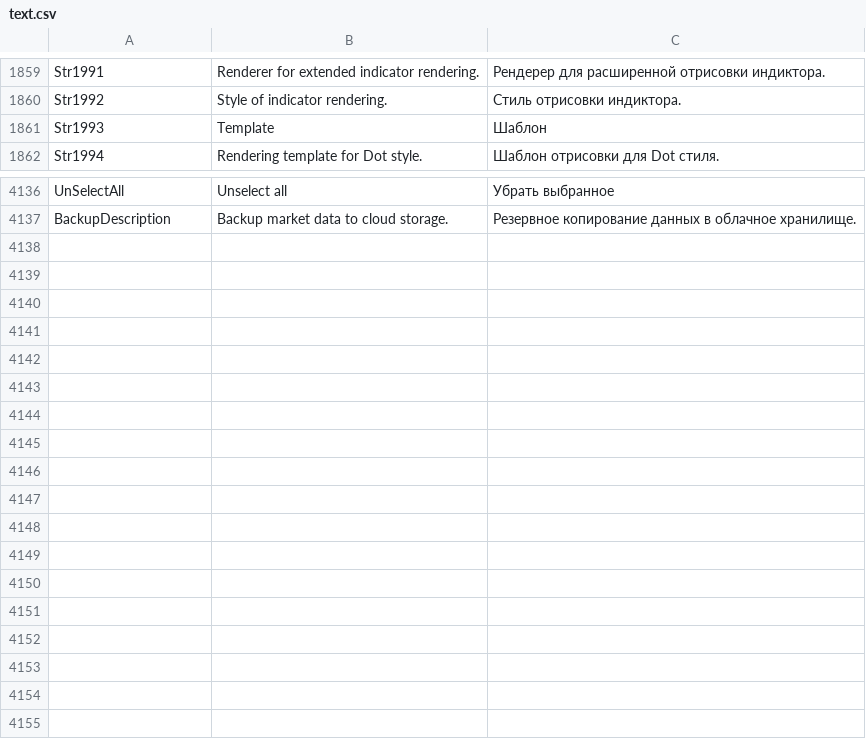
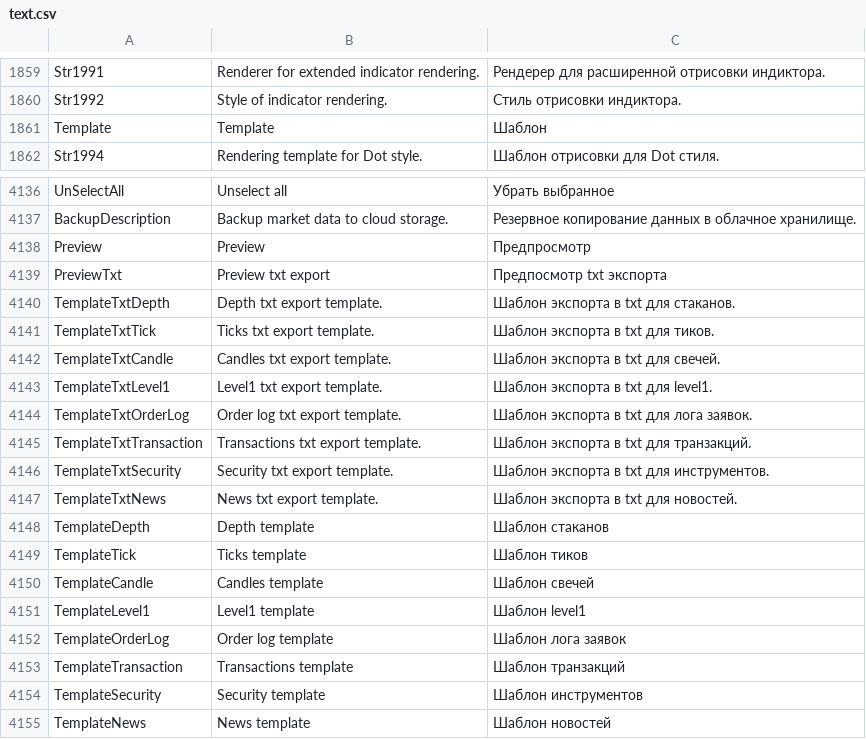
Before and after one commit to StockSharp/StockSharp, a CSV file: Localization/text.csv, drawn as a sheet; only a part is shown, gaps mark what is left out.

Commit message:
Hydra. Preview txt export.

```diff
--- a/Localization/text.csv
+++ b/Localization/text.csv
@@ -1860,3 +1860,3 @@ Str1991;Renderer for extended indicator rendering.;Рендерер для ра
 Str1992;Style of indicator rendering.;Стиль отрисовки индиктора.
-Str1993;Template;Шаблон
+Template;Template;Шаблон
 Str1994;Rendering template for Dot style.;Шаблон отрисовки для Dot стиля.
@@ -4137 +4137,19 @@ UnSelectAll;Unselect all;Убрать выбранное
 BackupDescription;Backup market data to cloud storage.;Резервное копирование данных в облачное хранилище.
+Preview;Preview;Предпросмотр;
+PreviewTxt;Preview txt export;Предпосмотр txt экспорта
+TemplateTxtDepth;Depth txt export template.;Шаблон экспорта в txt для стаканов.
+TemplateTxtTick;Ticks txt export template.;Шаблон экспорта в txt для тиков.
+TemplateTxtCandle;Candles txt export template.;Шаблон экспорта в txt для свечей.
+TemplateTxtLevel1;Level1 txt export template.;Шаблон экспорта в txt для level1.
+TemplateTxtOrderLog;Order log txt export template.;Шаблон экспорта в txt для лога заявок.
+TemplateTxtTransaction;Transactions txt export template.;Шаблон экспорта в txt для транзакций.
+TemplateTxtSecurity;Security txt export template.;Шаблон экспорта в txt для инструментов.
+TemplateTxtNews;News txt export template.;Шаблон экспорта в txt для новостей.
+TemplateDepth;Depth template;Шаблон стаканов
+TemplateTick;Ticks template;Шаблон тиков
+TemplateCandle;Candles template;Шаблон свечей
+TemplateLevel1;Level1 template;Шаблон level1
+TemplateOrderLog;Order log template;Шаблон лога заявок
+TemplateTransaction;Transactions template;Шаблон транзакций
+TemplateSecurity;Security template;Шаблон инструментов
+TemplateNews;News template;Шаблон новостей
```
Also changed, not shown: 18 other files.
